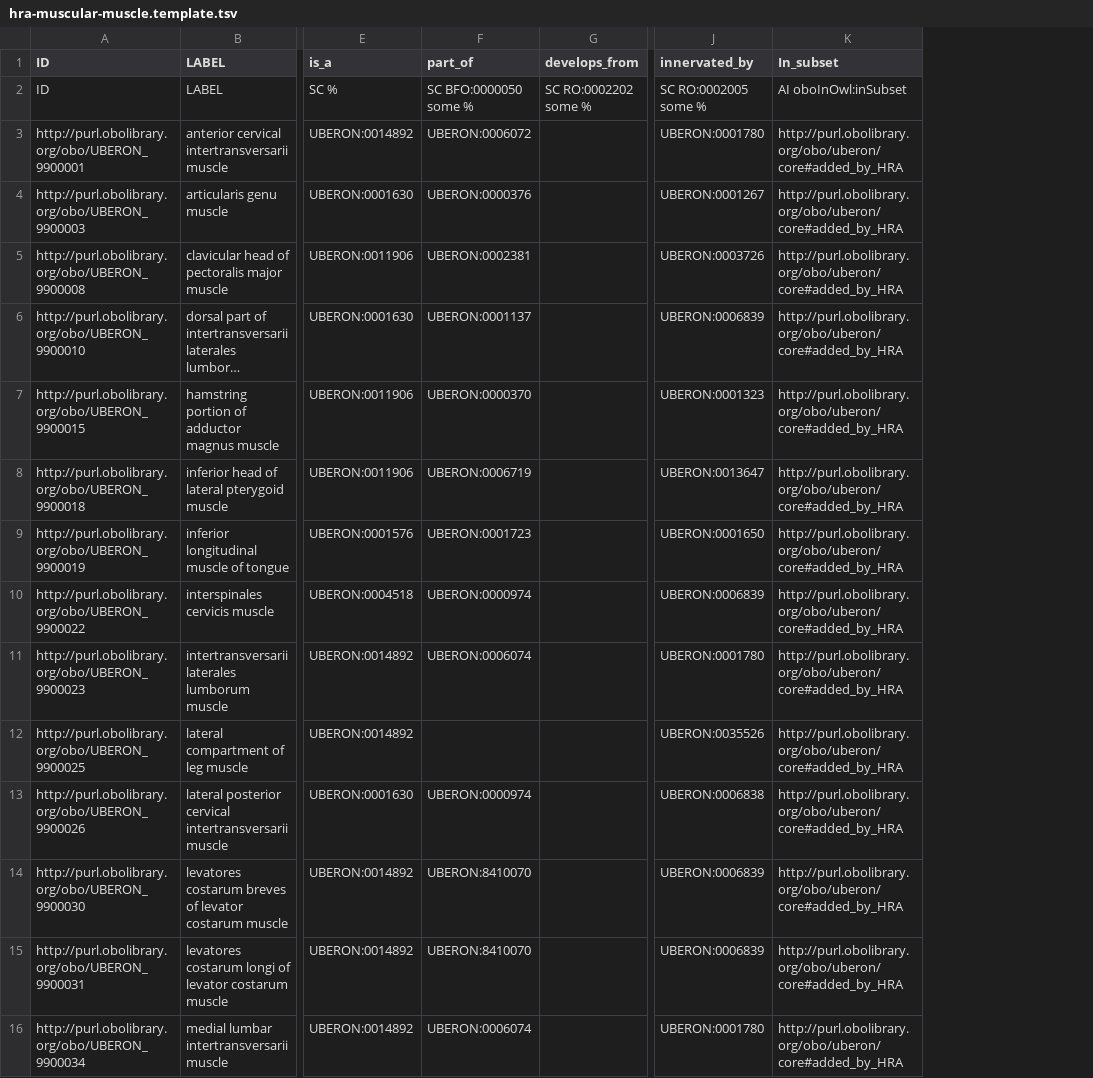
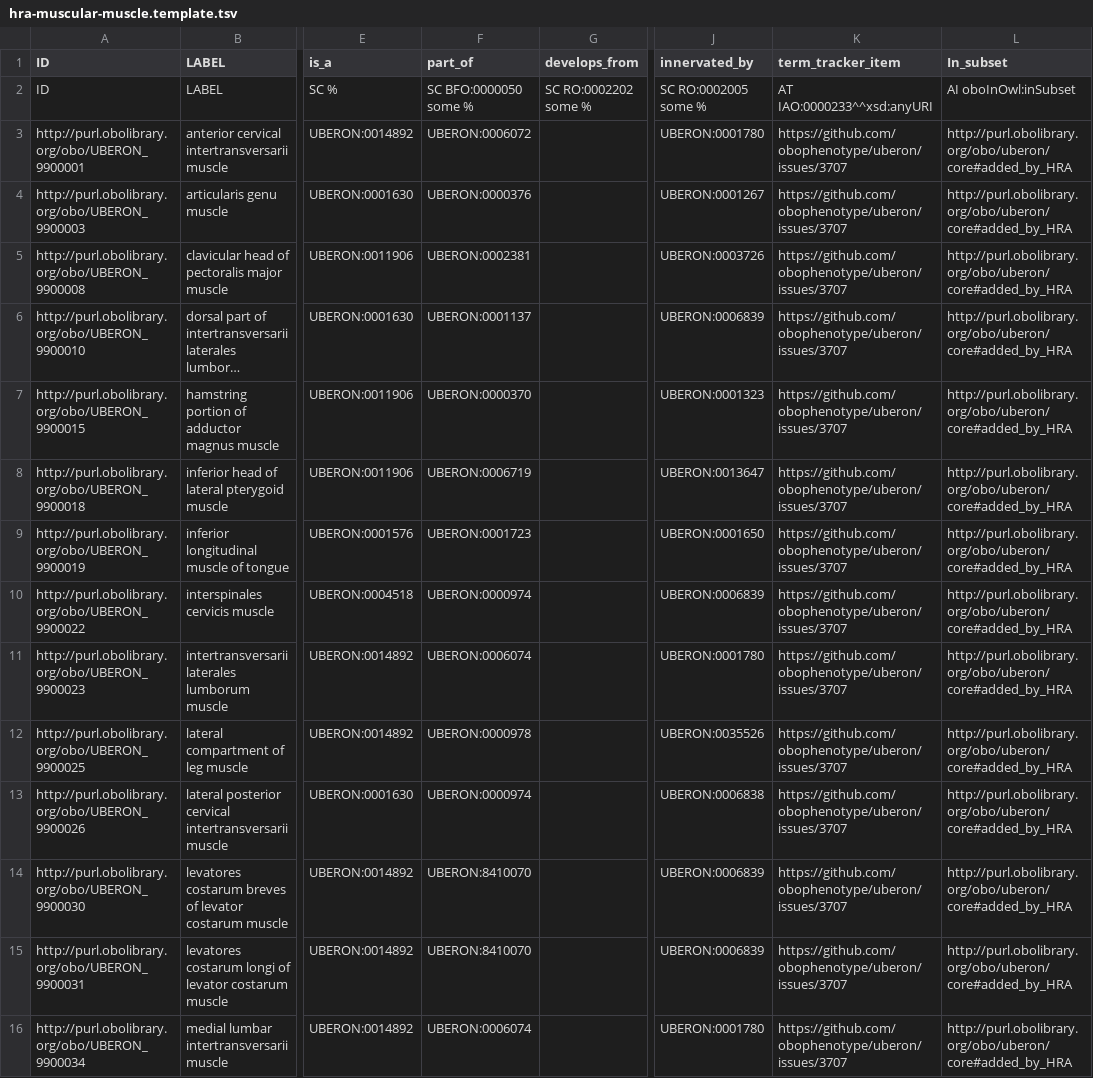
Before and after one commit to obophenotype/uberon, a TSV file: src/templates/hra-muscular-muscle.template.tsv, drawn as a sheet; only a part is shown, gaps mark what is left out; long unchanged cells end in …; the diff names each change by its address in the sheet, - before the commit and + after, or states it on an @@ line.

```diff
--- a/src/templates/hra-muscular-muscle.template.tsv
+++ b/src/templates/hra-muscular-muscle.template.tsv
+column K (term_tracker_item), rows 2-16: AT IAO:0000233^^xsd:anyURI | https://github.com/obophenotype/uberon/issues/3707 | https://github.com/obophenotype/uberon/issues/3707 | https://github.com/obophenotype/uberon/issues/3707 | https://github.com/obophenotype/uberon/issues/3707 | https://github.com/obophenotype/uberon/issues/3707 | https://github.com/obophenotype/uberon/issues/3707 | https://github.com/obophenotype/uberon/issues/3707 | https://github.com/obophenotype/uberon/issues/3707 | https://github.com/obophenotype/uberon/issues/3707 | https://github.com/obophenotype/uberon/issues/3707 | https://github.com/obophenotype/uberon/issues/3707 | https://github.com/obophenotype/uberon/issues/3707 | https://github.com/obophenotype/uberon/issues/3707 | https://github.com/obophenotype/uberon/issues/3707
-F12 (part_of): (empty)
+F12 (part_of): UBERON:0000978
```
Also changed, not shown: src/templates/hra-muscular-groups.template.tsv, 10 other files.
